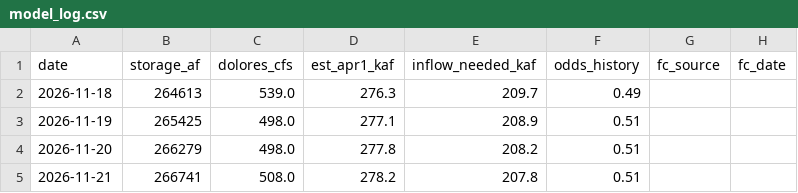
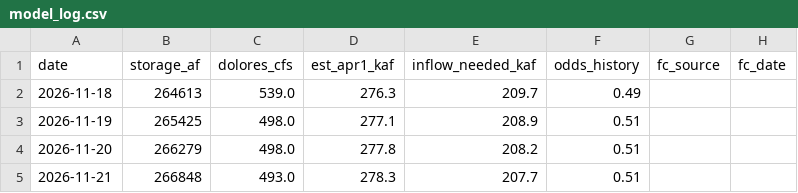
Before and after one commit to matthewsclark/Dolores, a CSV file: log/model_log.csv, drawn as a sheet; only a part is shown; the diff names each change by its address in the sheet, - before the commit and + after, or states it on an @@ line.

```diff
--- a/log/model_log.csv
+++ b/log/model_log.csv
-B5 (storage_af): 266741
+B5 (storage_af): 266848
-C5 (dolores_cfs): 508.0
+C5 (dolores_cfs): 493.0
-D5 (est_apr1_kaf): 278.2
+D5 (est_apr1_kaf): 278.3
-E5 (inflow_needed_kaf): 207.8
+E5 (inflow_needed_kaf): 207.7
```
Also changed, not shown: 1 other file.
